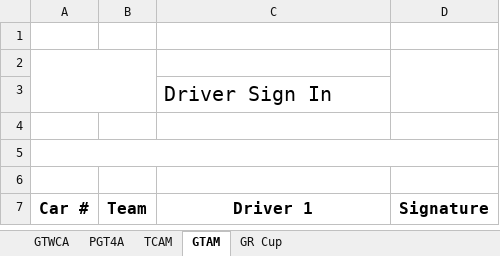
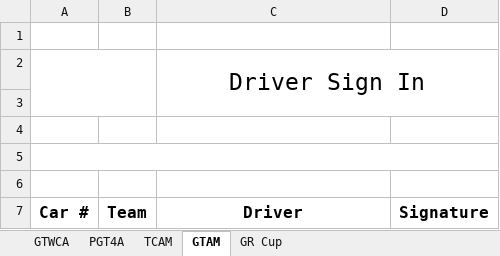
Before and after one commit to woobrendan/sro_sign_in, an Excel workbook: templates/driver_master.xlsx, sheet GTAM, drawn as a sheet; values as stored, in another font and other column widths than the file's, no borders; charts and pictures and table styles not drawn; removed rows and columns are numbered as before the commit, all else as after; the diff names each change by its address in the sheet, - before the commit and + after, or states it on an @@ line.

Commit message:
adjust title sizing, adjust margins. add rows to tc am sheet

```diff
--- a/templates/driver_master.xlsx (sheet GTAM)
+++ b/templates/driver_master.xlsx (sheet GTAM)
-row 2: (empty)
+A2:B3 merged
@@ C2 text size: larger, alignment: left → center @@
+C2:D3 merged
-A5:D5 merged
+A5:D5 merged
+row 6: (empty)
-C7: Driver 1
+C7: Driver
```
Also changed, not shown: sheet TCAM, sheet GTWCA, sheet PGT4A, charts or pictures.
